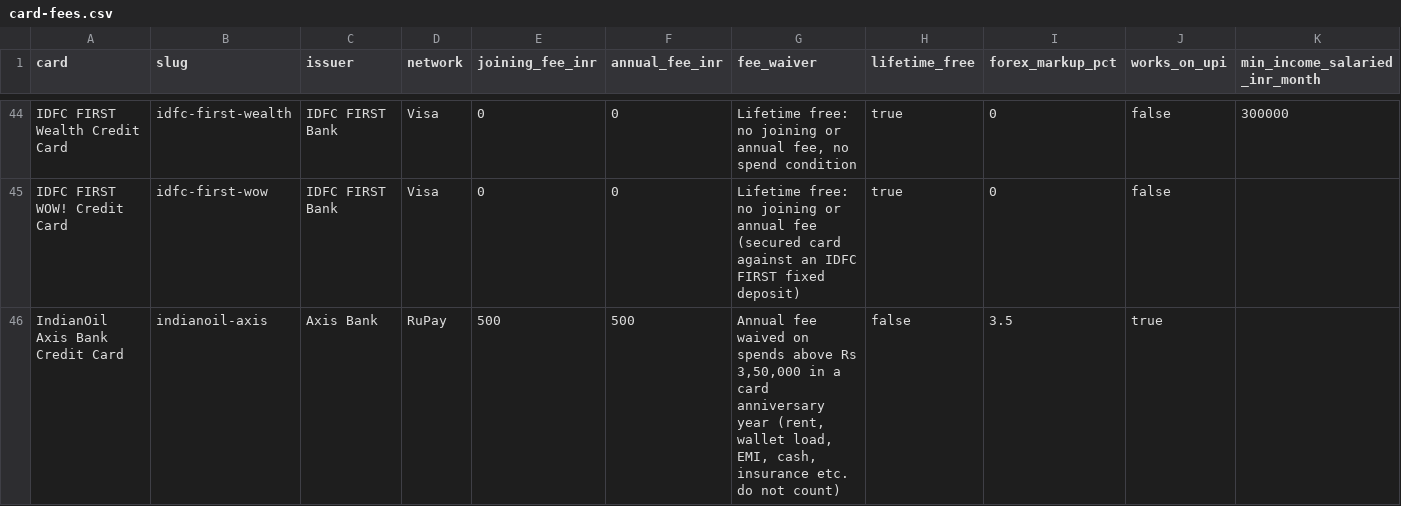
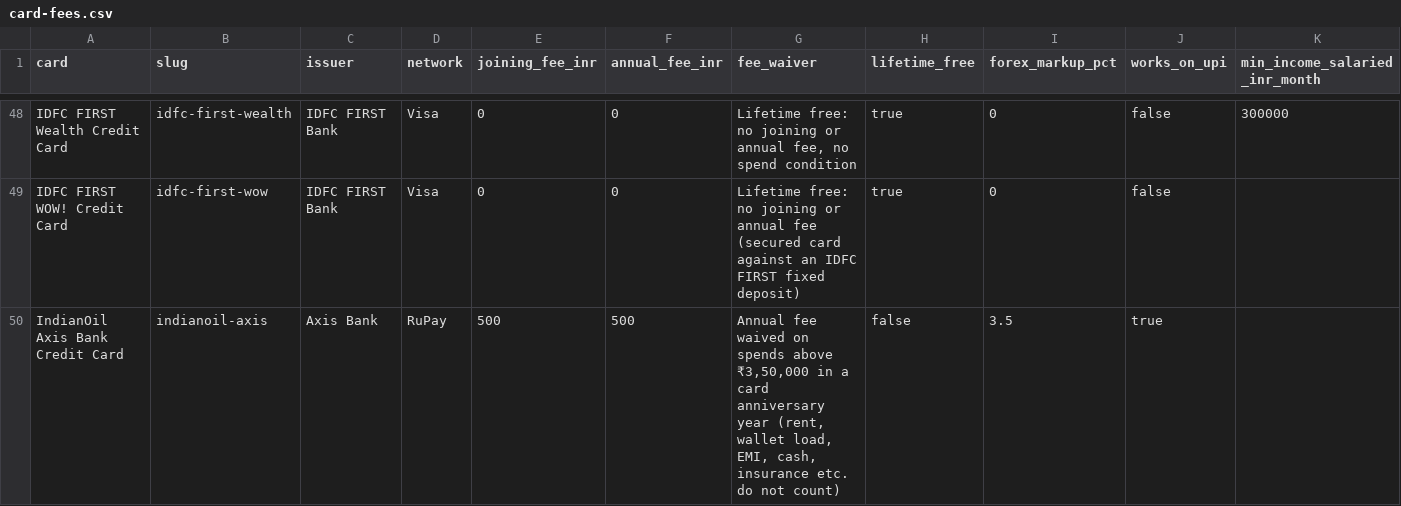
Before and after one commit to creditparakh/indian-credit-cards-data, a CSV file: data/card-fees.csv, drawn as a sheet; only a part is shown, gaps mark what is left out; addresses are those after the commit; the diff covers the shown part only; the diff names each change by its address in the sheet, - before the commit and + after, or states it on an @@ line.

```diff
--- a/data/card-fees.csv
+++ b/data/card-fees.csv
-G50 (fee_waiver): …spends above Rs 3,50,000 in a…
+G50 (fee_waiver): …spends above ₹3,50,000 in a…
```
Also changed, not shown: 8 added rows and 10 edited cells elsewhere in this file, data/card-lounges.csv, data/card-rewards.csv, 1 other file.
